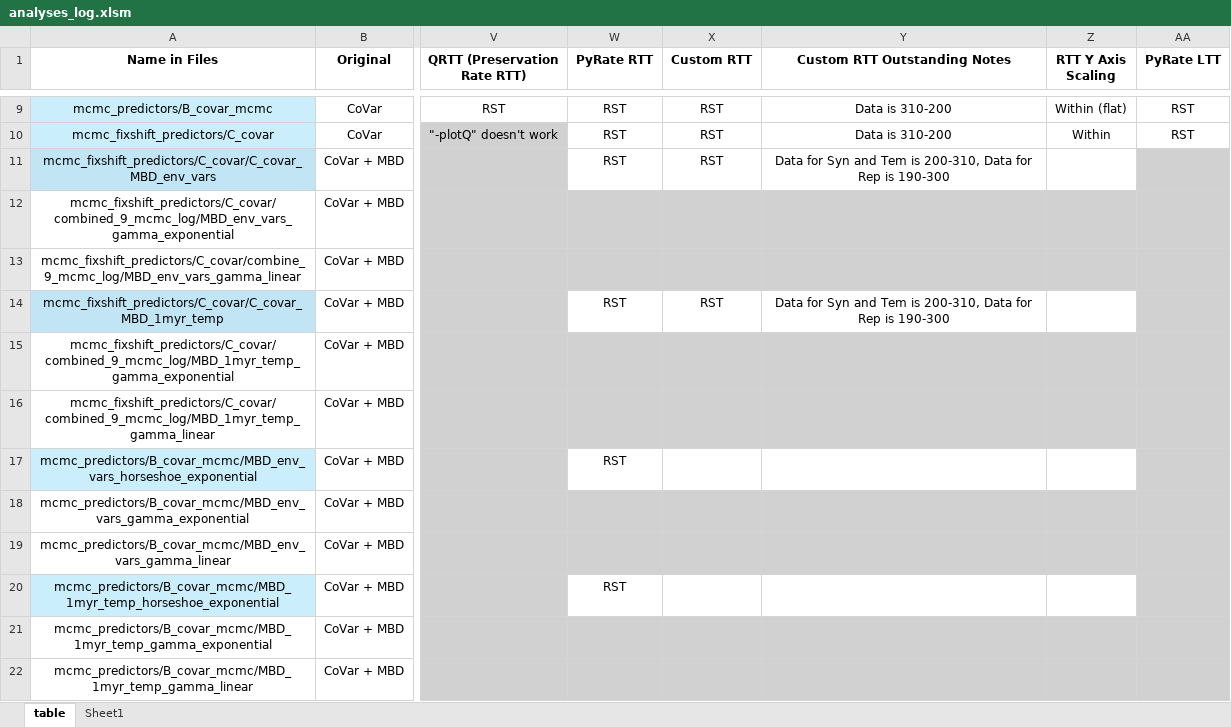
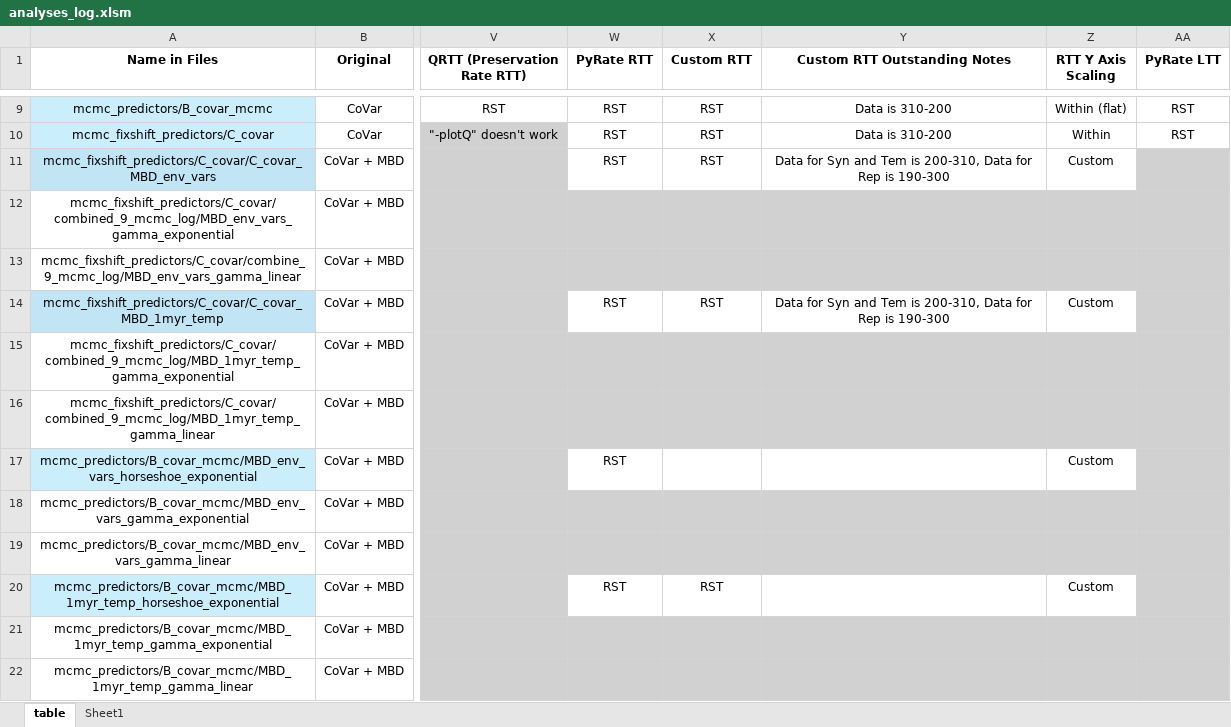
Before and after one commit to shelleylwang/pt_diversity_rates, an Excel workbook: analyses_log.xlsm, sheet table, drawn as a sheet; only a part is shown, gaps mark what is left out; values as stored, in another font and other column widths than the file's, no borders; conditional formats not drawn; the diff names each change by its address in the sheet, - before the commit and + after, or states it on an @@ line.

Commit message:
more b_covar mbd graphs

```diff
--- a/analyses_log.xlsm (sheet table)
+++ b/analyses_log.xlsm (sheet table)
-Z11 (RTT Y Axis Scaling): (empty)
+Z11 (RTT Y Axis Scaling): Custom
-Z14 (RTT Y Axis Scaling): (empty)
+Z14 (RTT Y Axis Scaling): Custom
-Z17 (RTT Y Axis Scaling): (empty)
+Z17 (RTT Y Axis Scaling): Custom
-X20 (Custom RTT): (empty)
+X20 (Custom RTT): RST
-Z20 (RTT Y Axis Scaling): (empty)
+Z20 (RTT Y Axis Scaling): Custom
```
Also changed, not shown: 24 other files.
